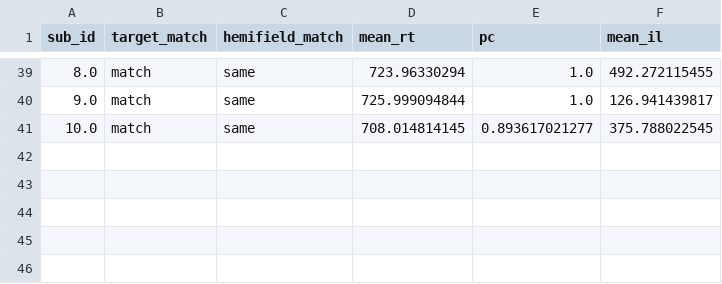
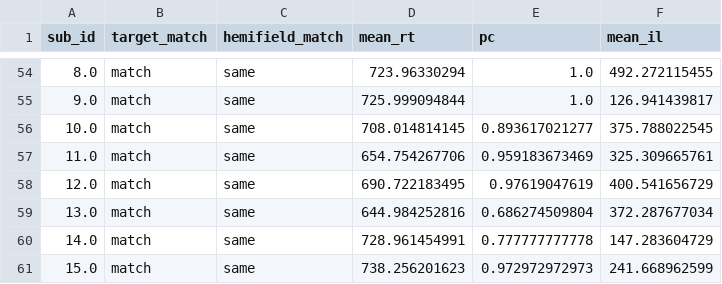
Before and after one commit to jpw3/et_mt_python, a CSV file: data/target_match_hf_match.csv, drawn as a sheet; only a part is shown, gaps mark what is left out; the diff covers the shown part only.

```diff
--- a/data/target_match_hf_match.csv
+++ b/data/target_match_hf_match.csv
@@ -41 +56,6 @@ sub_id,target_match,hemifield_match,mean_rt,pc,mean_il
 10.0,match,same,708.014814145,0.893617021277,375.788022545
+11.0,match,same,654.754267706,0.959183673469,325.309665761
+12.0,match,same,690.722183495,0.97619047619,400.541656729
+13.0,match,same,644.984252816,0.686274509804,372.287677034
+14.0,match,same,728.961454991,0.777777777778,147.283604729
+15.0,match,same,738.256201623,0.972972972973,241.668962599
```
Also changed, not shown: 15 added rows elsewhere in this file, data/nr_targets.csv, data/task_distance.csv, 6 other files.
